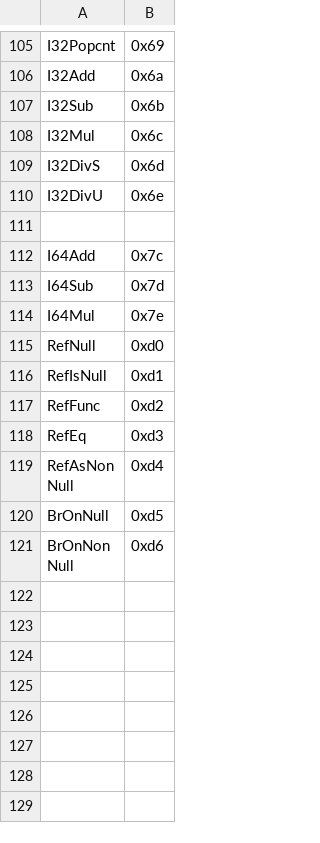
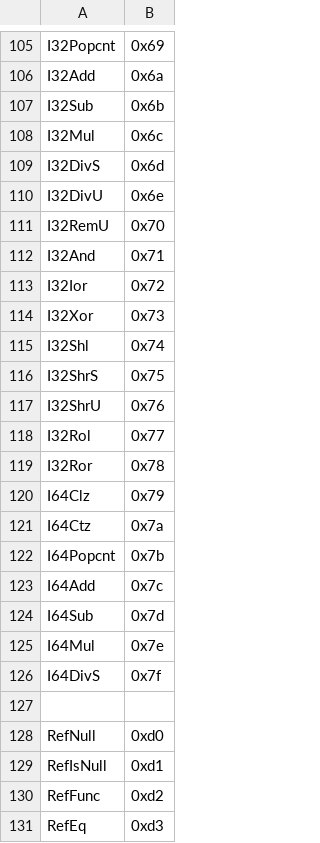
Before and after one commit to motanelson/c.compile.bas, a CSV file: opcode.csv, drawn as a sheet; only a part is shown, gaps mark what is left out; the shorter side is filled out with more unchanged rows; the diff names each change by its address in the sheet, - before the commit and + after, or states it on an @@ line.

Commit message:
Add files via upload

```diff
--- a/opcode.csv
+++ b/opcode.csv
-row 111: (empty)
+row 111: I32RemU | 0x70
+row 112: I32And | 0x71
+row 113: I32Ior | 0x72
+row 114: I32Xor | 0x73
+row 115: I32Shl | 0x74
+row 116: I32ShrS | 0x75
+row 117: I32ShrU | 0x76
+row 118: I32Rol | 0x77
+row 119: I32Ror | 0x78
+row 120: I64Clz | 0x79
+row 121: I64Ctz | 0x7a
+row 122: I64Popcnt | 0x7b
+row 126: I64DivS | 0x7f
+row 127: (empty)
```
